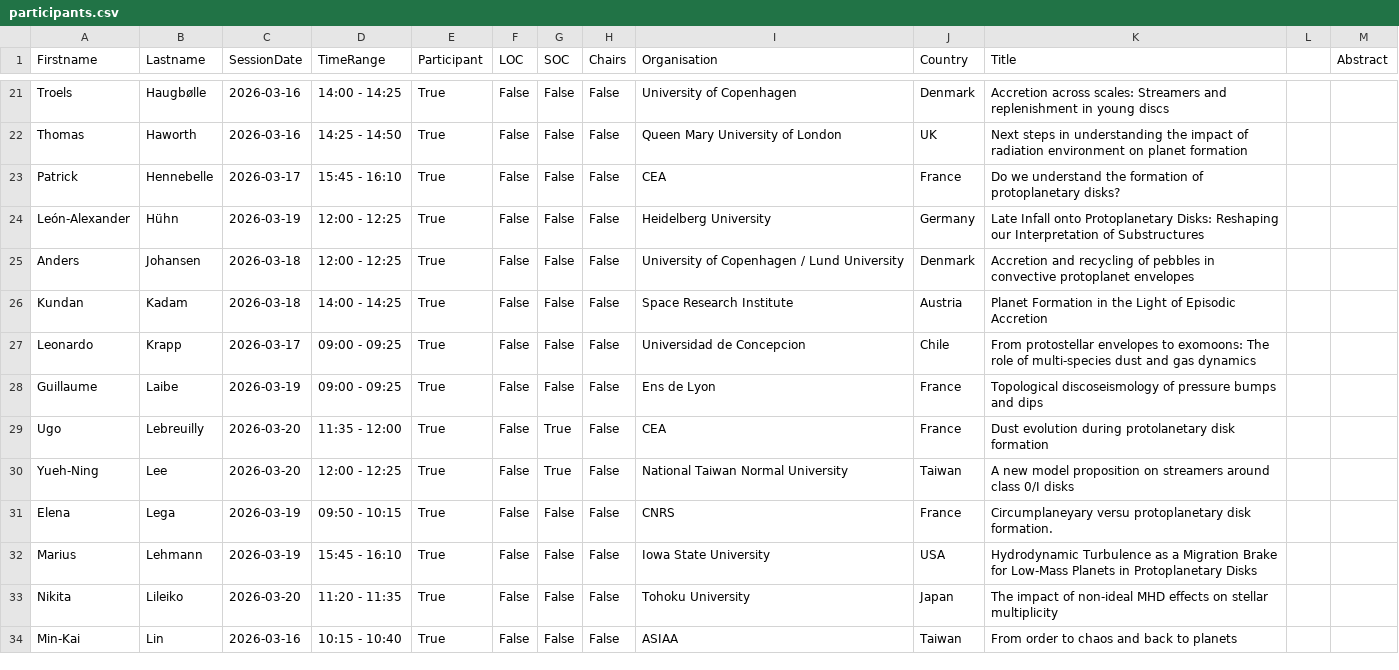
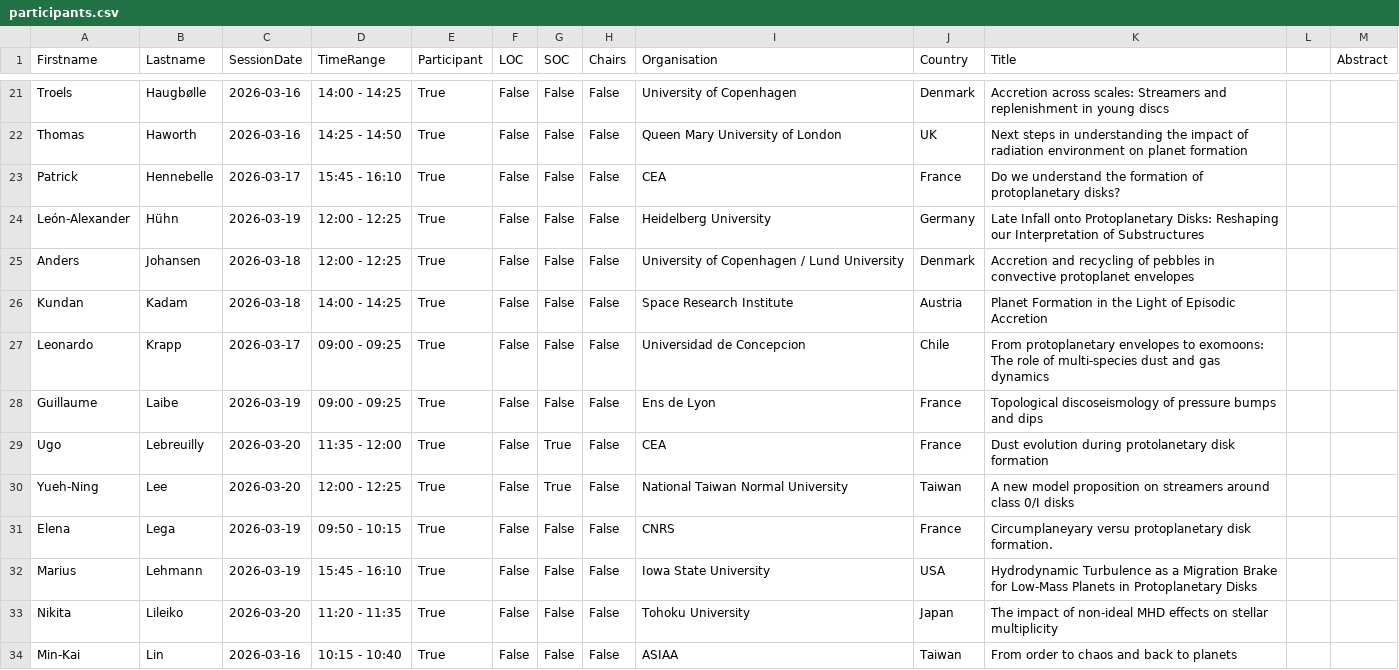
Before and after one commit to spice-workshop/spice-workshop.github.io, a CSV file: src/data/participants.csv, drawn as a sheet; only a part is shown, gaps mark what is left out.

Commit message:
krapp fix

```diff
--- a/src/data/participants.csv
+++ b/src/data/participants.csv
@@ -26,3 +26,3 @@ Anders             ,Johansen        ,2026-03-18  ,12:00 - 12:25 ,True        ,Fa
 Kundan             ,Kadam           ,2026-03-18  ,14:00 - 14:25 ,True        ,False ,False ,False  ,Space Research Institute                                         ,Austria      ,Planet Formation in the Light of Episodic Accretion                                                                                                                                            , ,
-Leonardo           ,Krapp           ,2026-03-17  ,09:00 - 09:25 ,True        ,False ,False ,False  ,Universidad de Concepcion                                        ,Chile        ,From protostellar envelopes to exomoons: The role of multi-species dust and gas dynamics                                                                                                       , ,
+Leonardo           ,Krapp           ,2026-03-17  ,09:00 - 09:25 ,True        ,False ,False ,False  ,Universidad de Concepcion                                        ,Chile        ,From protoplanetary envelopes to exomoons: The role of multi-species dust and gas dynamics                                                                                                       , ,
 Guillaume          ,Laibe           ,2026-03-19  ,09:00 - 09:25 ,True        ,False ,False ,False  ,Ens de Lyon                                                      ,France       ,Topological discoseismology of pressure bumps and dips                                                                                                                                                               , ,
```
